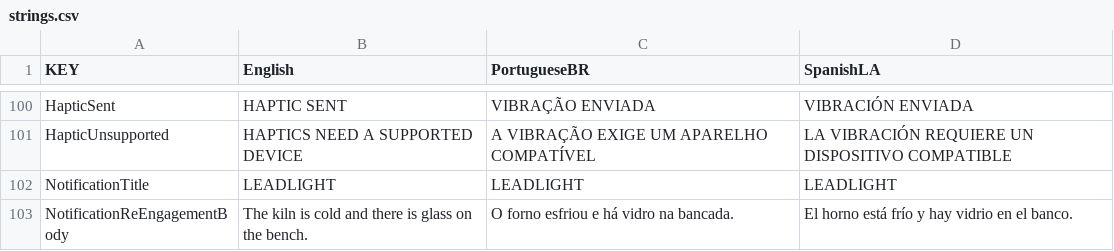
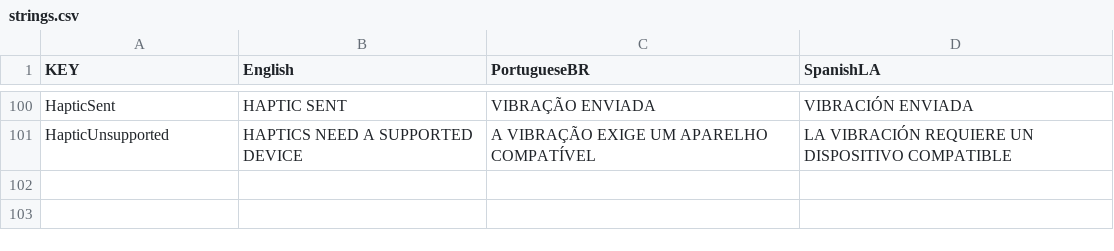
Before and after one commit to LorenzGit/rundot_leadlight, a CSV file: src/assets/strings.csv, drawn as a sheet; only a part is shown, gaps mark what is left out; the diff names each change by its address in the sheet, - before the commit and + after, or states it on an @@ line.

```diff
--- a/src/assets/strings.csv
+++ b/src/assets/strings.csv
-row 102: NotificationTitle | LEADLIGHT | LEADLIGHT | LEADLIGHT
-row 103: NotificationReEngagementBody | The kiln is cold and there is glass on the bench. | O forno esfriou e há vidro na bancada. | El horno está frío y hay vidrio en el banco.
```
Also changed, not shown: 28 other files.
